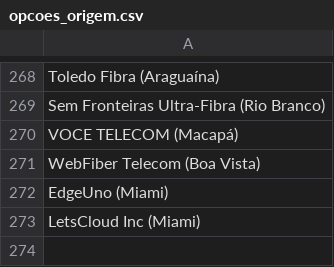
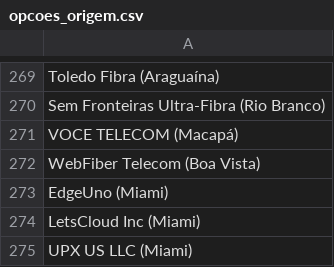
Before and after one commit to tonyfroes/Topicos-Especiais-em-Computacao, a CSV file: opcoes_origem.csv, drawn as a sheet; only a part is shown, gaps mark what is left out; the diff covers the shown part only.

```diff
--- a/opcoes_origem.csv
+++ b/opcoes_origem.csv
@@ -273 +274,2 @@
     LetsCloud Inc (Miami)
+    UPX US LLC (Miami)
```
Also changed, not shown: 6 added rows, 5 removed rows and 2 moved rows elsewhere in this file, traceroute.csv, 3 other files.
